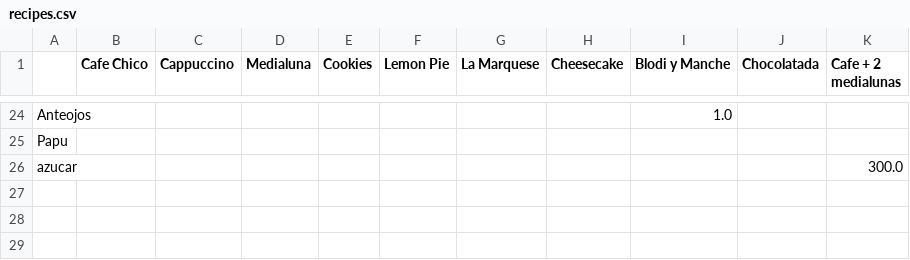
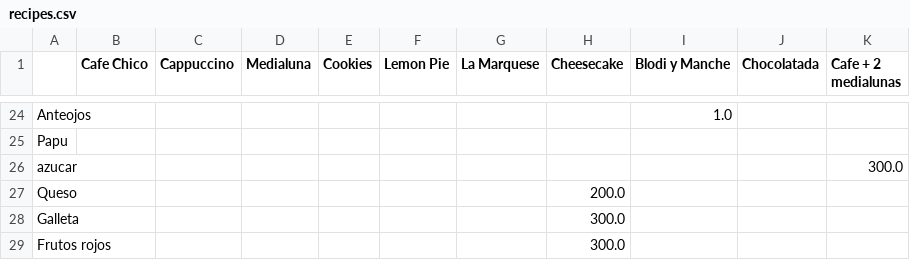
Before and after one commit to tobie02/AuroraCoffee, a CSV file: data/recipes.csv, drawn as a sheet; only a part is shown, gaps mark what is left out.

```diff
--- a/data/recipes.csv
+++ b/data/recipes.csv
@@ -26 +26,4 @@ Papu,,,,,,,,,,
 azucar,,,,,,,,,,300.0
+Queso,,,,,,,200.0,,,
+Galleta,,,,,,,300.0,,,
+Frutos rojos,,,,,,,300.0,,,
```
Also changed, not shown: data/ingredients.csv, data/menu.csv, 17 other files.
